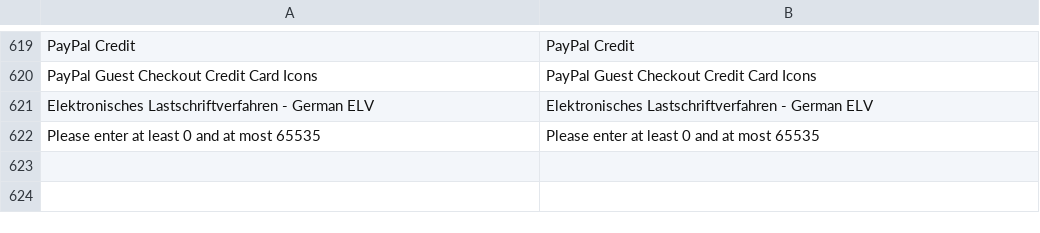
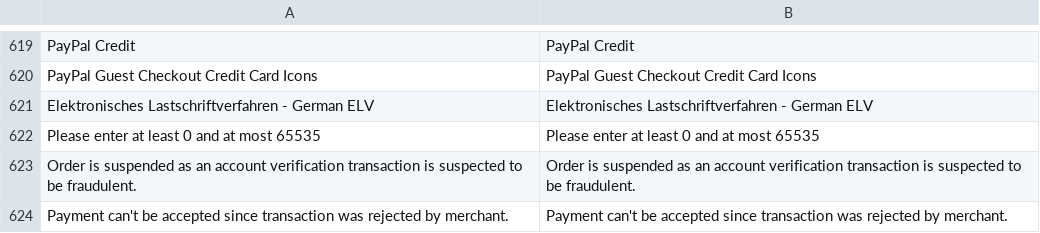
Before and after one commit to magenxcommerce/module-paypal, a CSV file: i18n/en_US.csv, drawn as a sheet; only a part is shown, gaps mark what is left out; the diff names each change by its address in the sheet, - before the commit and + after, or states it on an @@ line.

```diff
--- a/i18n/en_US.csv
+++ b/i18n/en_US.csv
+row 623: Order is suspended as an account verification transaction is suspected to be fraudulent. | Order is suspended as an account verification transaction is suspected to be fraudulent.
+row 624: Payment can't be accepted since transaction was rejected by merchant. | Payment can't be accepted since transaction was rejected by merchant.
```
Also changed, not shown: 21 other files.
